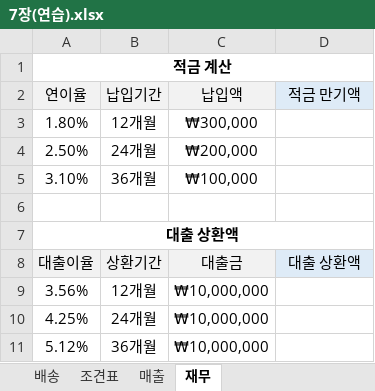
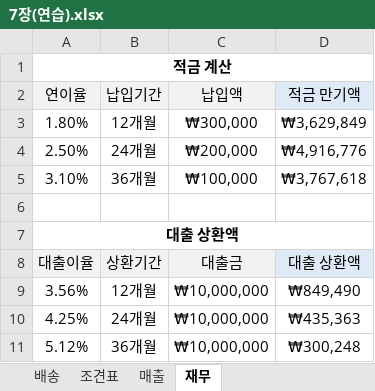
Before and after one commit to hghg919/Computer_Utilization_Practice, an Excel workbook: Excel/7장(연습).xlsx, sheet 재무, drawn as a sheet; values as stored, in another font and other column widths than the file's, no borders; the diff names each change by its address in the sheet, - before the commit and + after, or states it on an @@ line.

```diff
--- a/Excel/7장(연습).xlsx (sheet 재무)
+++ b/Excel/7장(연습).xlsx (sheet 재무)
-D3 (적금 만기액): (empty)
+D3 (적금 만기액): ₩3,629,849
-D4 (적금 만기액): (empty)
+D4 (적금 만기액): ₩4,916,776
-D5 (적금 만기액): (empty)
+D5 (적금 만기액): ₩3,767,618
-D9 (적금 만기액): (empty)
+D9 (적금 만기액): ₩849,490
-D10 (적금 만기액): (empty)
+D10 (적금 만기액): ₩435,363
-D11 (적금 만기액): (empty)
+D11 (적금 만기액): ₩300,248
```
Also changed, not shown: sheet 매출, sheet 배송, 1 other file.
